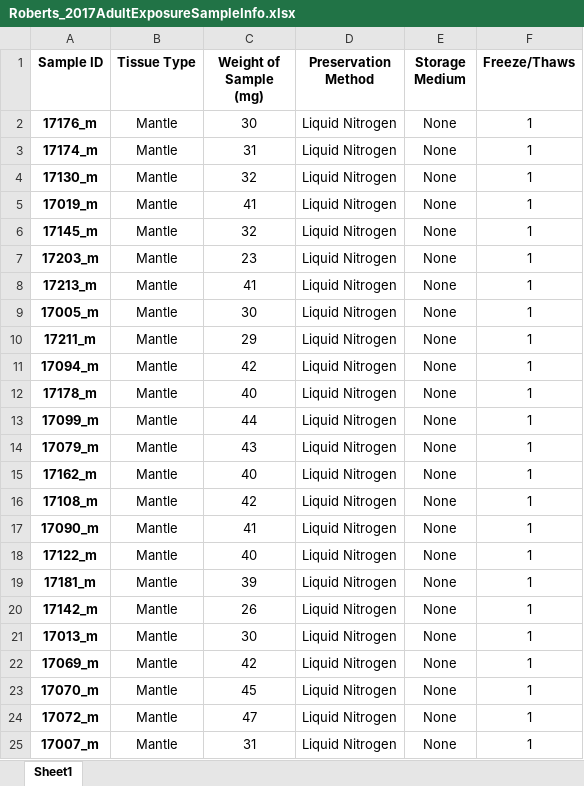
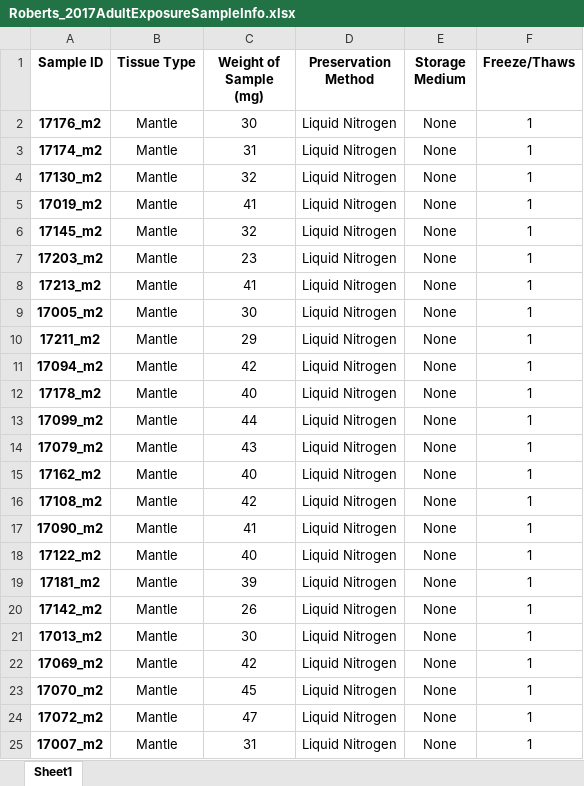
Before and after one commit to RobertsLab/project-virginica-oa, an Excel workbook: data/Roberts_2017AdultExposureSampleInfo.xlsx, sheet Sheet1, drawn as a sheet; values as stored, in another font and other column widths than the file's, no borders; the diff names each change by its address in the sheet, - before the commit and + after, or states it on an @@ line.

Commit message:
Update data/Roberts_2017AdultExposureSampleInfo.xlsx
_m2 added because all samples sent were from the second mantle tissue collected

```diff
--- a/data/Roberts_2017AdultExposureSampleInfo.xlsx (sheet Sheet1)
+++ b/data/Roberts_2017AdultExposureSampleInfo.xlsx (sheet Sheet1)
-A2 (Sample ID): 17176_m
+A2 (Sample ID): 17176_m2
-A3 (Sample ID): 17174_m
+A3 (Sample ID): 17174_m2
-A4 (Sample ID): 17130_m
+A4 (Sample ID): 17130_m2
-A5 (Sample ID): 17019_m
+A5 (Sample ID): 17019_m2
-A6 (Sample ID): 17145_m
+A6 (Sample ID): 17145_m2
-A7 (Sample ID): 17203_m
+A7 (Sample ID): 17203_m2
-A8 (Sample ID): 17213_m
+A8 (Sample ID): 17213_m2
-A9 (Sample ID): 17005_m
+A9 (Sample ID): 17005_m2
-A10 (Sample ID): 17211_m
+A10 (Sample ID): 17211_m2
-A11 (Sample ID): 17094_m
+A11 (Sample ID): 17094_m2
-A12 (Sample ID): 17178_m
+A12 (Sample ID): 17178_m2
-A13 (Sample ID): 17099_m
+A13 (Sample ID): 17099_m2
-A14 (Sample ID): 17079_m
+A14 (Sample ID): 17079_m2
-A15 (Sample ID): 17162_m
+A15 (Sample ID): 17162_m2
-A16 (Sample ID): 17108_m
+A16 (Sample ID): 17108_m2
-A17 (Sample ID): 17090_m
+A17 (Sample ID): 17090_m2
-A18 (Sample ID): 17122_m
+A18 (Sample ID): 17122_m2
-A19 (Sample ID): 17181_m
+A19 (Sample ID): 17181_m2
-A20 (Sample ID): 17142_m
+A20 (Sample ID): 17142_m2
-A21 (Sample ID): 17013_m
+A21 (Sample ID): 17013_m2
-A22 (Sample ID): 17069_m
+A22 (Sample ID): 17069_m2
-A23 (Sample ID): 17070_m
+A23 (Sample ID): 17070_m2
-A24 (Sample ID): 17072_m
+A24 (Sample ID): 17072_m2
-A25 (Sample ID): 17007_m
+A25 (Sample ID): 17007_m2
```
